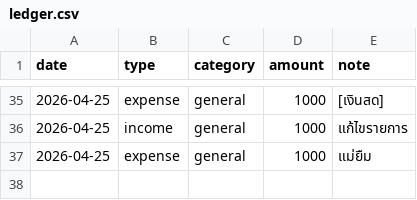
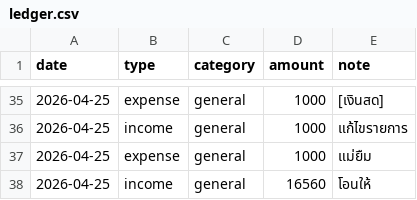
Before and after one commit to BenLaderan/ben-finances-, a CSV file: finances/ledger.csv, drawn as a sheet; only a part is shown, gaps mark what is left out.

Commit message:
ledger: income 16560 โอนให้

```diff
--- a/finances/ledger.csv
+++ b/finances/ledger.csv
@@ -37 +37,2 @@ date,type,category,amount,note
 2026-04-25,expense,general,1000,แม่ยืม
+2026-04-25,income,general,16560,โอนให้
```
